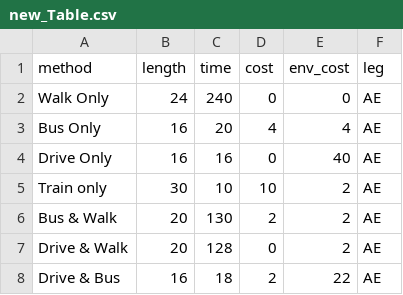
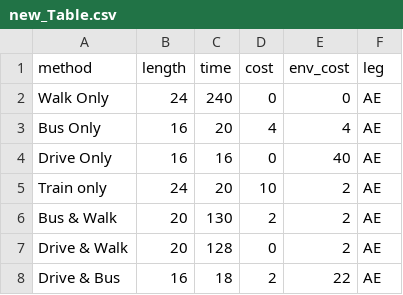
Before and after one commit to sakneller/PQB, a CSV file: INTERNSHIP_WORK/new_Table.csv, drawn as a sheet.

```diff
--- a/INTERNSHIP_WORK/new_Table.csv
+++ b/INTERNSHIP_WORK/new_Table.csv
@@ -4,3 +4,3 @@ Bus Only,     16, 20,  4,  4,AE
 Drive Only,   16, 16,  0,  40,AE
-Train only,   30, 10,  10, 2,AE
+Train only,   24, 20,  10, 2,AE
 Bus & Walk,   20, 130, 2,  2,AE
```
Also changed, not shown: INTERNSHIP_WORK/old_Table.csv, 17 other files.
